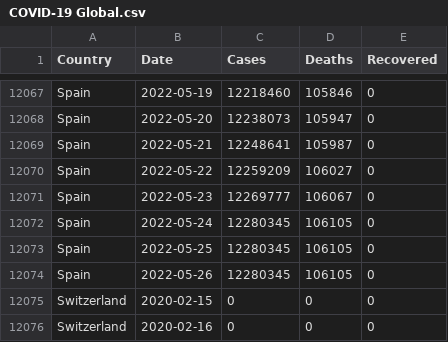
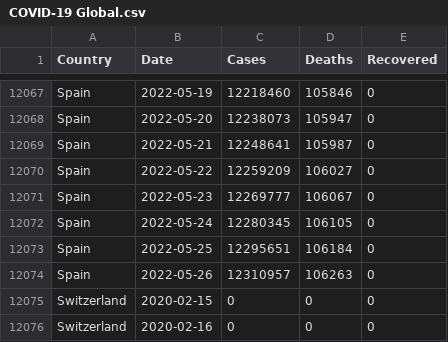
Before and after one commit to MMR-19/COVID-19-Data, a CSV file: COVID-19 Global.csv, drawn as a sheet; only a part is shown, gaps mark what is left out.

Commit message:
Global - 26/May/2022

```diff
--- a/COVID-19 Global.csv
+++ b/COVID-19 Global.csv
@@ -12072,4 +12072,4 @@ Spain,2022-05-23,12269777,106067,0
 Spain,2022-05-24,12280345,106105,0
-Spain,2022-05-25,12280345,106105,0
-Spain,2022-05-26,12280345,106105,0
+Spain,2022-05-25,12295651,106184,0
+Spain,2022-05-26,12310957,106263,0
 Switzerland,2020-02-15,0,0,0
```
